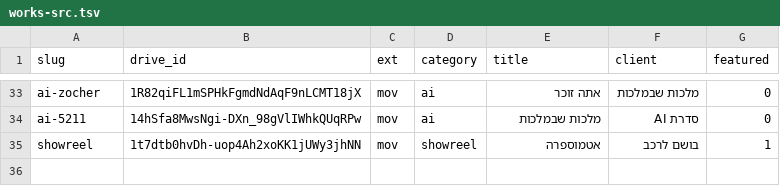
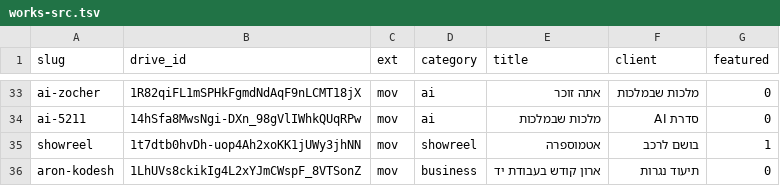
Before and after one commit to banetsocial/banetsocial, a TSV file: tools/works-src.tsv, drawn as a sheet; only a part is shown, gaps mark what is left out.

```diff
--- a/tools/works-src.tsv
+++ b/tools/works-src.tsv
@@ -35 +35,2 @@ ai-5211	14hSfa8MwsNgi-DXn_98gVlIWhkQUqRPw	mov	ai	מלכות שבמלכות	סד
 showreel	1t7dtb0hvDh-uop4Ah2xoKK1jUWy3jhNN	mov	showreel	אטמוספרה	בושם לרכב	1
+aron-kodesh	1LhUVs8ckikIg4L2xYJmCWspF_8VTSonZ	mov	business	ארון קודש בעבודת יד	תיעוד נגרות	0
```
Also changed, not shown: 12 other files.
